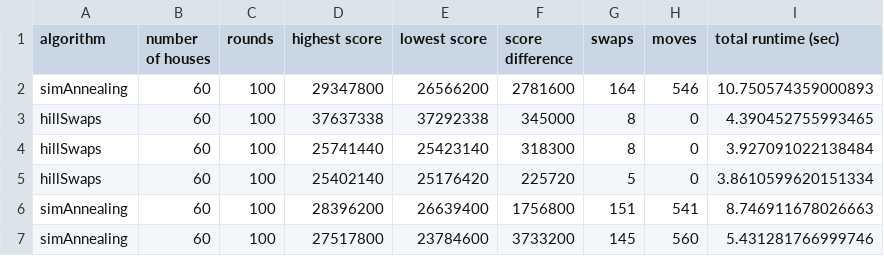
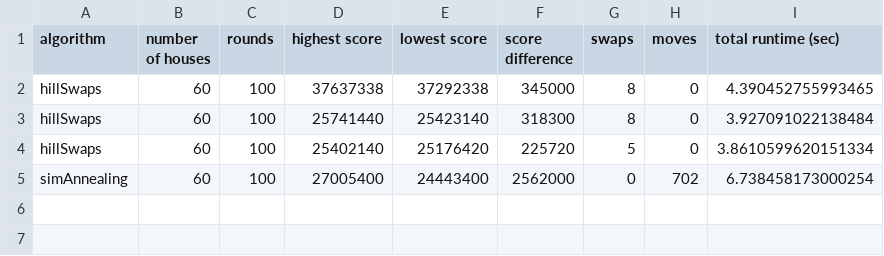
Before and after one commit to baskatsma/Amstelhaege, a CSV file: code/scores.csv, drawn as a sheet.

Commit message:
swaps/moves update fix

```diff
--- a/code/scores.csv
+++ b/code/scores.csv
@@ -1,3 +1,2 @@
 algorithm,number of houses,rounds,highest score,lowest score,score difference,swaps,moves,total runtime (sec)
-simAnnealing,60,100,29347800,26566200,2781600,164,546,10.750574359000893
 hillSwaps,60,100,37637338,37292338,345000,8,0,4.390452755993465
@@ -5,3 +4,2 @@ hillSwaps,60,100,25741440,25423140,318300,8,0,3.927091022138484
 hillSwaps,60,100,25402140,25176420,225720,5,0,3.8610599620151334
-simAnnealing,60,100,28396200,26639400,1756800,151,541,8.746911678026663
-simAnnealing,60,100,27517800,23784600,3733200,145,560,5.431281766999746
+simAnnealing,60,100,27005400,24443400,2562000,0,702,6.738458173000254
```
Also changed, not shown: 4 other files.
